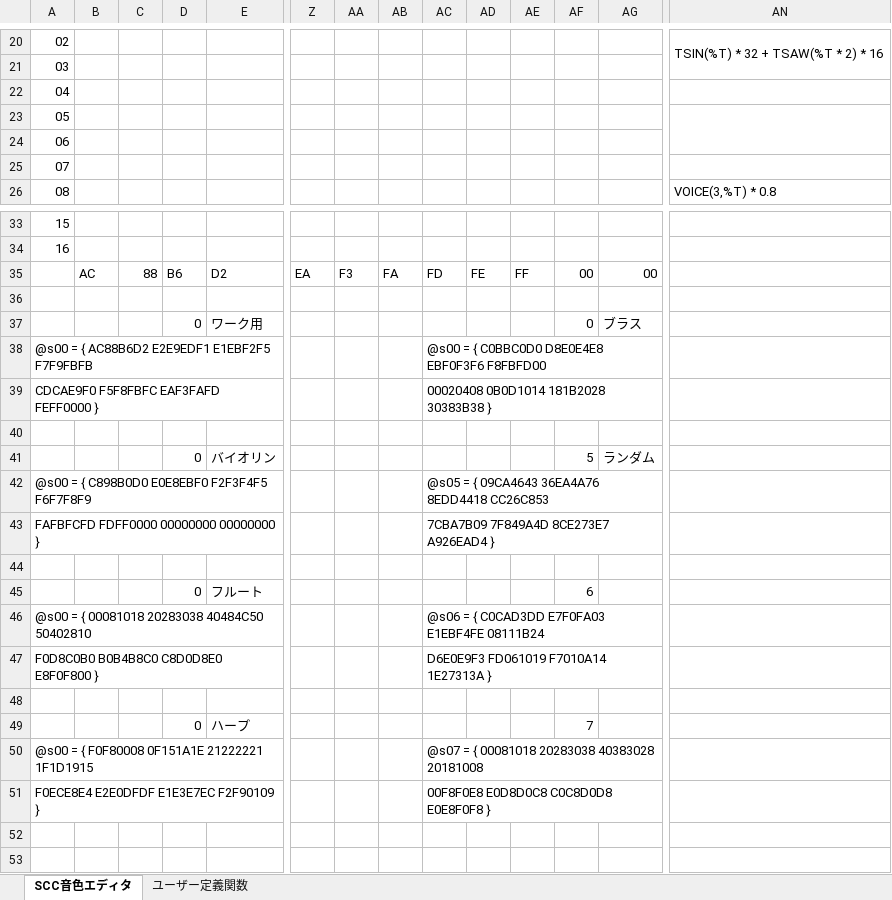
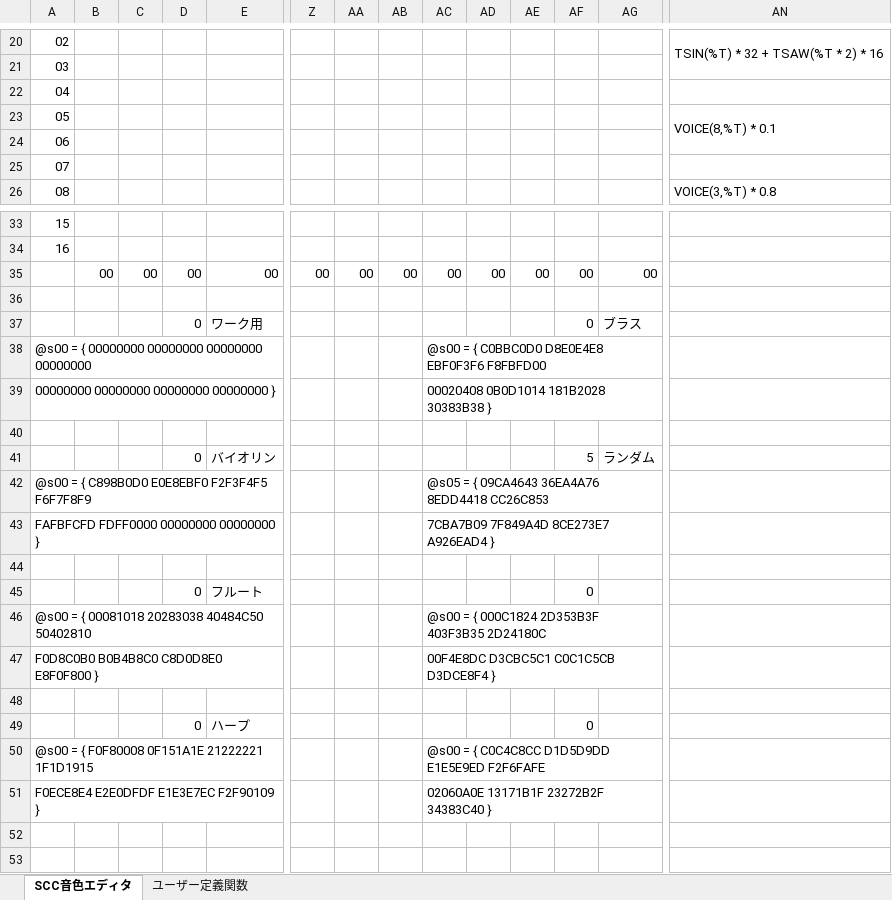
Before and after one commit to garymsx/SCCVoiceEditor, an Excel workbook: SCCVoiceEditor.xlsm, sheet SCC音色エディタ, drawn as a sheet; only a part is shown, gaps mark what is left out; values as stored, in another font and other column widths than the file's, no cell formats; charts and pictures not drawn; removed rows and columns are numbered as before the commit, all else as after; rows hold the shown columns only; the diff names each change by its address in the sheet, - before the commit and + after, or states it on an @@ line.

Commit message:
VOICEが4～8の音色に対応していなかった

```diff
--- a/SCCVoiceEditor.xlsm (sheet SCC音色エディタ)
+++ b/SCCVoiceEditor.xlsm (sheet SCC音色エディタ)
-AN23: (empty)
+AN23: VOICE(8,%T) * 0.1
-row 35:  | AC | 88 | B6 | D2 | EA | F3 | FA | FD | FE | FF | 00 | 00
+row 35:  | 00 | 00 | 00 | 00 | 00 | 00 | 00 | 00 | 00 | 00 | 00 | 00
-A38: @s00 = { AC88B6D2 E2E9EDF1 E1EBF2F5 F7F9FBFB
+A38: @s00 = { 00000000 00000000 00000000 00000000
-A39: CDCAE9F0 F5F8FBFC EAF3FAFD FEFF0000 }
+A39: 00000000 00000000 00000000 00000000 }
-AF45: 6
+AF45: 0
-AC46: @s06 = { C0CAD3DD E7F0FA03 E1EBF4FE 08111B24
+AC46: @s00 = { 000C1824 2D353B3F 403F3B35 2D24180C
-AC47: D6E0E9F3 FD061019 F7010A14 1E27313A }
+AC47: 00F4E8DC D3CBC5C1 C0C1C5CB D3DCE8F4 }
-AF49: 7
+AF49: 0
-AC50: @s07 = { 00081018 20283038 40383028 20181008
+AC50: @s00 = { C0C4C8CC D1D5D9DD E1E5E9ED F2F6FAFE
-AC51: 00F8F0E8 E0D8D0C8 C0C8D0D8 E0E8F0F8 }
+AC51: 02060A0E 13171B1F 23272B2F 34383C40 }
```
Also changed, not shown: cell formats.
